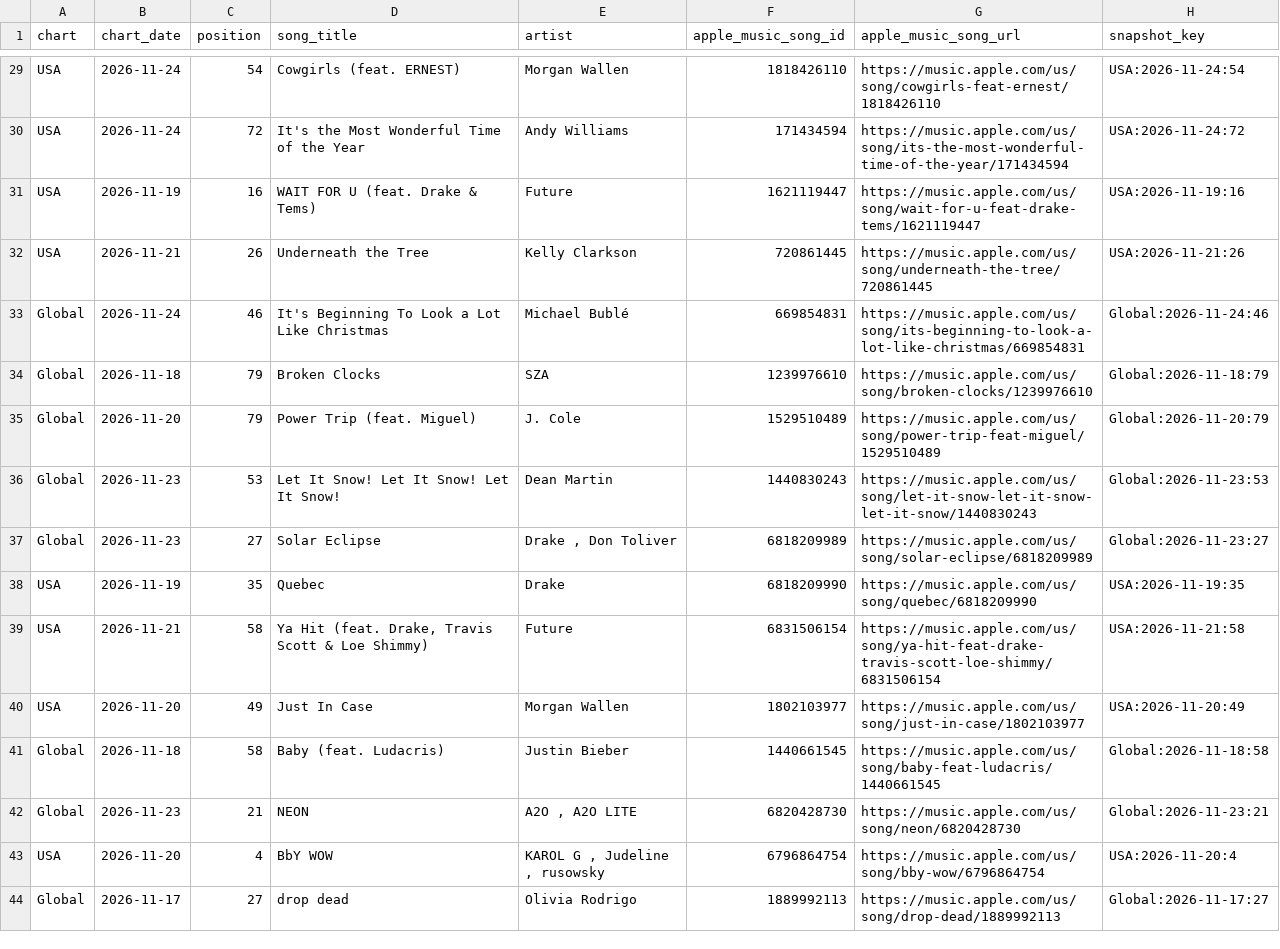
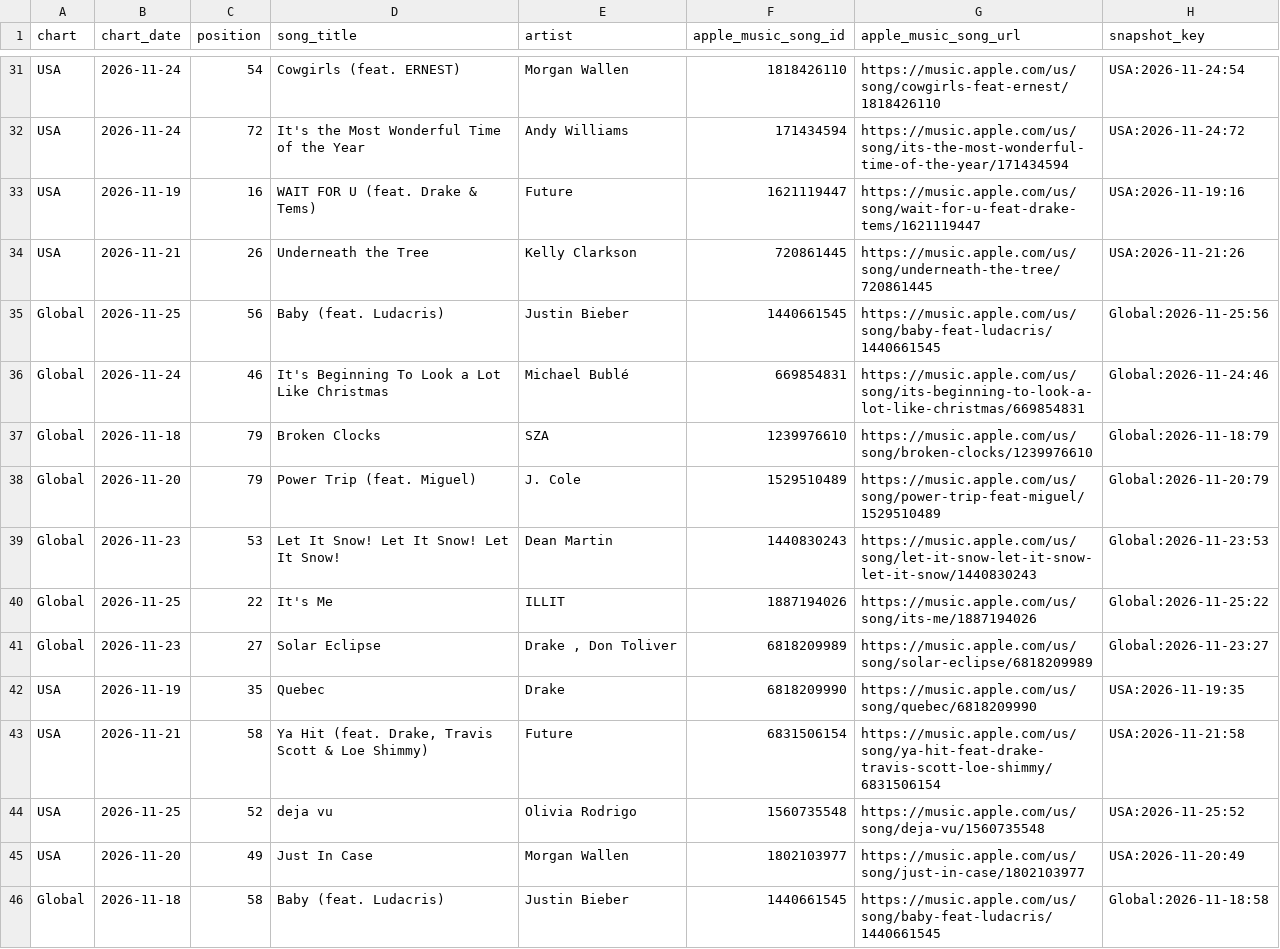
Before and after one commit to jsonifyco/public-datasets, a CSV file: datasets/apple-music-daily-top-100-usa-global-8347b78d13d6/outputs/a7335034808b/daily-charts-f8952c615818/sample.csv, drawn as a sheet; only a part is shown, gaps mark what is left out; the shorter side is filled out with more unchanged rows; the diff covers the shown part only; the diff names each change by its address in the sheet, - before the commit and + after, or states it on an @@ line.

Commit message:
Update apple-music-daily-top-100-usa-global-8347b78d13d6

```diff
--- a/datasets/apple-music-daily-top-100-usa-global-8347b78d13d6/outputs/a7335034808b/daily-charts-f8952c615818/sample.csv
+++ b/datasets/apple-music-daily-top-100-usa-global-8347b78d13d6/outputs/a7335034808b/daily-charts-f8952c615818/sample.csv
+row 35: Global | 2026-11-25 | 56 | Baby (feat. Ludacris) | Justin Bieber | 1440661545 | https://music.apple.com/us/song/baby-feat-ludacris/1440661545 | Global:2026-11-25:56
+row 40: Global | 2026-11-25 | 22 | It's Me | ILLIT | 1887194026 | https://music.apple.com/us/song/its-me/1887194026 | Global:2026-11-25:22
+row 44: USA | 2026-11-25 | 52 | deja vu | Olivia Rodrigo | 1560735548 | https://music.apple.com/us/song/deja-vu/1560735548 | USA:2026-11-25:52
```
Also changed, not shown: 3 added rows and 6 removed rows elsewhere in this file, 2 other files.
